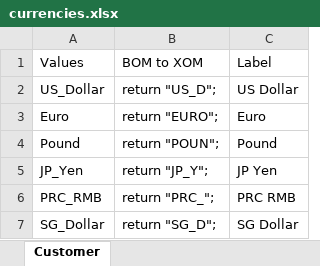
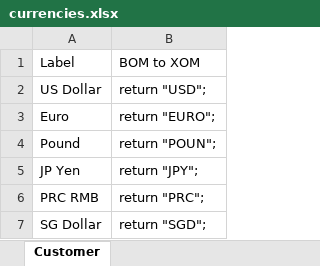
Before and after one commit to DecisionsDev/dc-lightweight-domain, an Excel workbook: sample lightweight domain/resources/domains/currencies.xlsx, sheet Customer, drawn as a sheet; values as stored, in another font and other column widths than the file's, no borders; removed rows and columns are numbered as before the commit, all else as after; the diff names each change by its address in the sheet, - before the commit and + after, or states it on an @@ line.

Commit message:
new custom properties shorter and some optional

```diff
--- a/sample lightweight domain/resources/domains/currencies.xlsx (sheet Customer)
+++ b/sample lightweight domain/resources/domains/currencies.xlsx (sheet Customer)
-column A, rows 1-7: Values | US_Dollar | Euro | Pound | JP_Yen | PRC_RMB | SG_Dollar
-column B, rows 1-7: BOM to XOM | return "US_D"; | return "EURO"; | return "POUN"; | return "JP_Y"; | return "PRC_"; | return "SG_D";
+column B, rows 1-7: BOM to XOM | return "USD"; | return "EURO"; | return "POUN"; | return "JPY"; | return "PRC"; | return "SGD";
```
Also changed, not shown: 7 other files.
